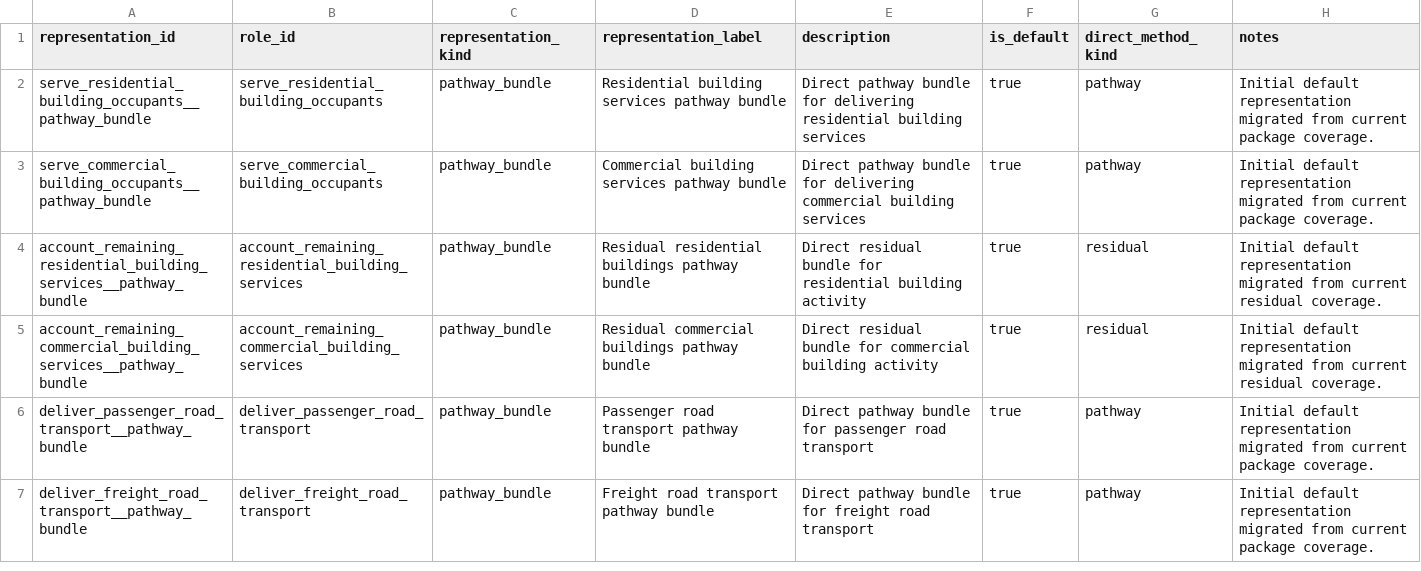
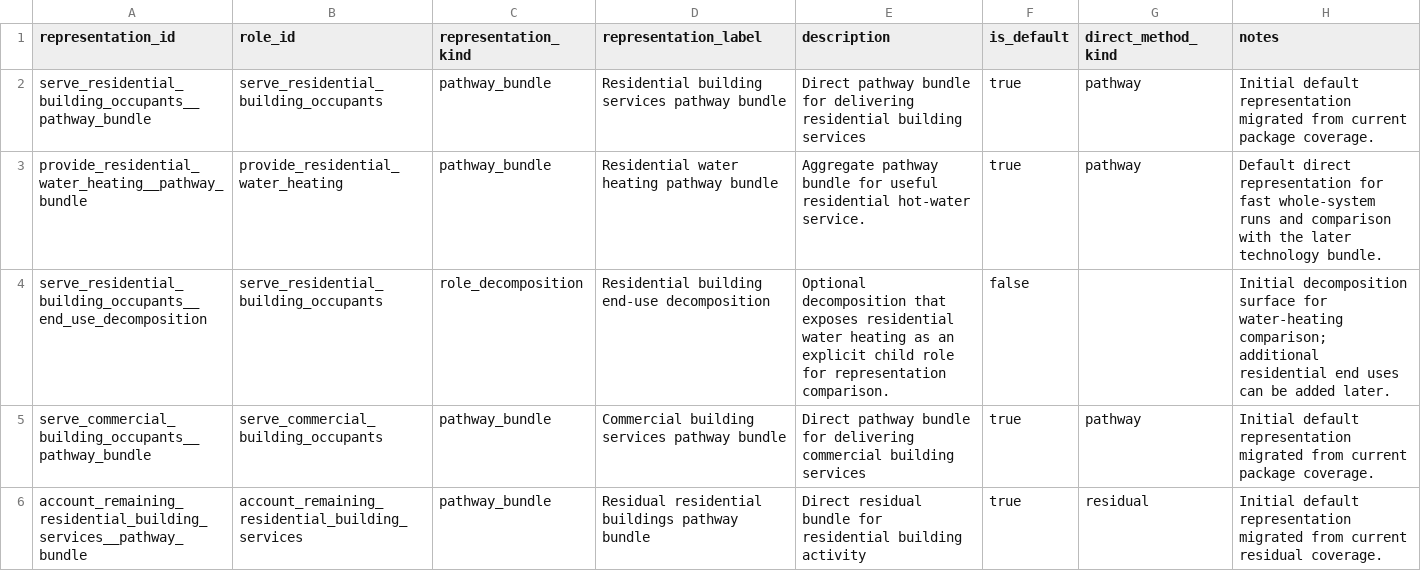
Before and after one commit to austimes/simple-msm, a CSV file: energy_system_representation_library/shared/representations.csv, drawn as a sheet; only a part is shown; the shorter side is filled out with more unchanged rows; the diff names each change by its address in the sheet, - before the commit and + after, or states it on an @@ line.

Commit message:
Author residential water heating pathway

```diff
--- a/energy_system_representation_library/shared/representations.csv
+++ b/energy_system_representation_library/shared/representations.csv
+row 3: provide_residential_water_heating__pathway_bundle | provide_residential_water_heating | pathway_bundle | Residential water heating pathway bundle | Aggregate pathway bundle for useful residential hot-water service. | true | pathway | Default direct representation for fast whole-system runs and comparison with the later technology bundle.
+row 4: serve_residential_building_occupants__end_use_decomposition | serve_residential_building_occupants | role_decomposition | Residential building end-use decomposition | Optional decomposition that exposes residential water heating as an explicit child role for representation comparison. | false |  | Initial decomposition surface for water-heating comparison; additional residential end uses can be added later.
```
Also changed, not shown: energy_system_representation_library/shared/physical_system_nodes.csv, energy_system_representation_library/shared/reporting_allocations.csv, 17 other files.
